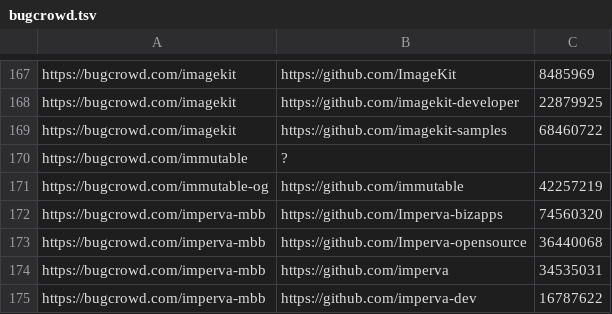
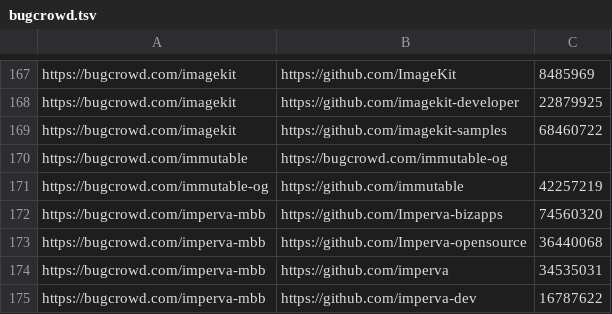
Before and after one commit to nikitastupin/orgs-data, a TSV file: orgs-data/bugcrowd.tsv, drawn as a sheet; only a part is shown, gaps mark what is left out.

Commit message:
Update bugcrowd.tsv

```diff
--- a/orgs-data/bugcrowd.tsv
+++ b/orgs-data/bugcrowd.tsv
@@ -169,3 +169,3 @@ https://bugcrowd.com/imagekit	https://github.com/imagekit-developer	22879925
 https://bugcrowd.com/imagekit	https://github.com/imagekit-samples	68460722
-https://bugcrowd.com/immutable	?
+https://bugcrowd.com/immutable	https://bugcrowd.com/immutable-og
 https://bugcrowd.com/immutable-og	https://github.com/immutable	42257219
```
